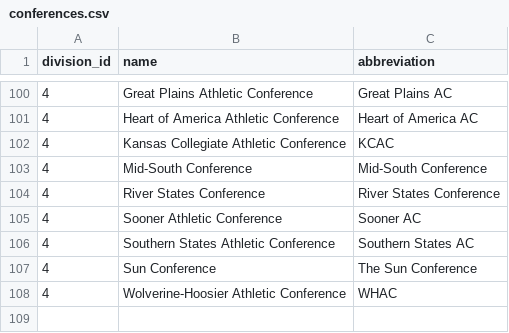
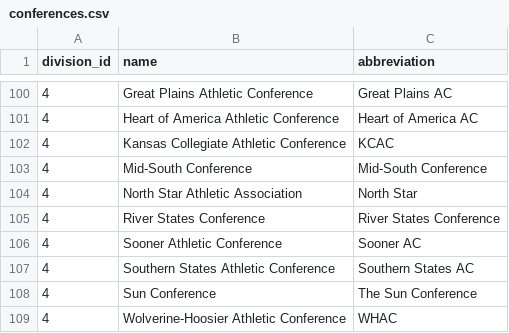
Before and after one commit to NeuroShepherd/trackdb, a CSV file: sql/conferences.csv, drawn as a sheet; only a part is shown, gaps mark what is left out; the diff names each change by its address in the sheet, - before the commit and + after, or states it on an @@ line.

Commit message:
Add missing conference

```diff
--- a/sql/conferences.csv
+++ b/sql/conferences.csv
+row 104: 4 | North Star Athletic Association | North Star
```
